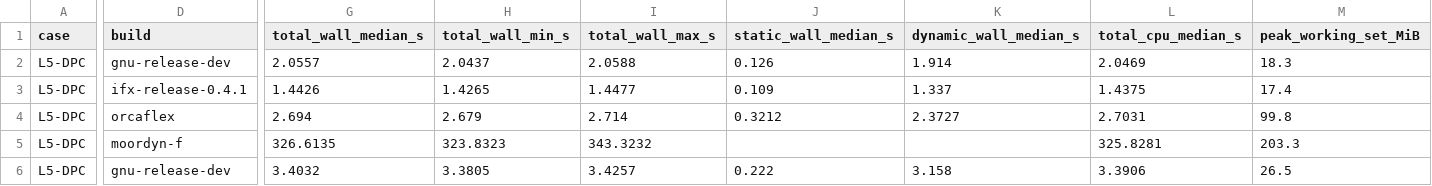
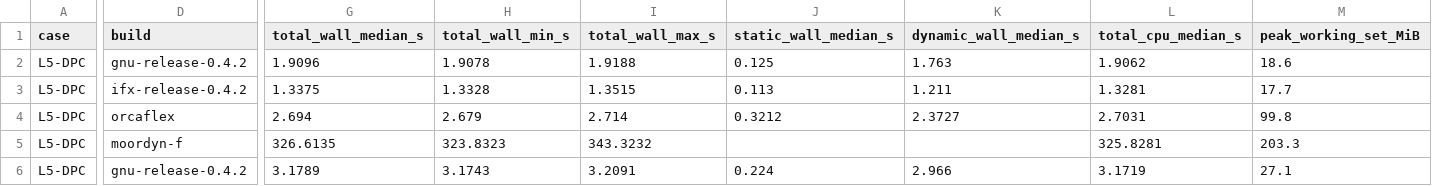
Before and after one commit to SMI-Lab-Inha/CableDyn, a CSV file: validation/performance/performance_summary.csv, drawn as a sheet; only a part is shown, gaps mark what is left out; the diff covers the shown part only; the diff names each change by its address in the sheet, - before the commit and + after, or states it on an @@ line.

Commit message:
chore(release): re-time the L5 records with the 0.4.2 drivers
performance_records.py reruns the CableDyn rows of L5-DPC, L5-V and L5-wc
with the 0.4.2 release driver (IFX) and a GNU Release build of the same
source; the OrcaFlex, MoorDyn-F and MoorDyn-C rows are those of
2026-11-08. The release driver takes 1.34 / 2.37 / 4.98 s on the lazy-wave
spans (0.4.1: 1.44 / 2.56 / 5.29 s), 4.30 s on the one-hour VolturnUS-S
chain (4.44 s) and 0.197 s on the WD0050 chain (0.200 s). Every timed
model reproduces its reference response as before, with the same solver
counts. VALIDATION.md, the README and the performance pages quote the
new figures.

Signed-off-by: Jae Hoon Seo <jaehoon.seo@inha.ac.kr>

```diff
--- a/validation/performance/performance_summary.csv
+++ b/validation/performance/performance_summary.csv
-D2 (build): gnu-release-dev
+D2 (build): gnu-release-0.4.2
-G2 (total_wall_median_s): 2.0557
+G2 (total_wall_median_s): 1.9096
-H2 (total_wall_min_s): 2.0437
+H2 (total_wall_min_s): 1.9078
-I2 (total_wall_max_s): 2.0588
+I2 (total_wall_max_s): 1.9188
-J2 (static_wall_median_s): 0.126
+J2 (static_wall_median_s): 0.125
-K2 (dynamic_wall_median_s): 1.914
+K2 (dynamic_wall_median_s): 1.763
-L2 (total_cpu_median_s): 2.0469
+L2 (total_cpu_median_s): 1.9062
-M2 (peak_working_set_MiB): 18.3
+M2 (peak_working_set_MiB): 18.6
-D3 (build): ifx-release-0.4.1
+D3 (build): ifx-release-0.4.2
-G3 (total_wall_median_s): 1.4426
+G3 (total_wall_median_s): 1.3375
-H3 (total_wall_min_s): 1.4265
+H3 (total_wall_min_s): 1.3328
-I3 (total_wall_max_s): 1.4477
+I3 (total_wall_max_s): 1.3515
-J3 (static_wall_median_s): 0.109
+J3 (static_wall_median_s): 0.113
-K3 (dynamic_wall_median_s): 1.337
+K3 (dynamic_wall_median_s): 1.211
-L3 (total_cpu_median_s): 1.4375
+L3 (total_cpu_median_s): 1.3281
-M3 (peak_working_set_MiB): 17.4
+M3 (peak_working_set_MiB): 17.7
-D6 (build): gnu-release-dev
+D6 (build): gnu-release-0.4.2
-G6 (total_wall_median_s): 3.4032
+G6 (total_wall_median_s): 3.1789
-H6 (total_wall_min_s): 3.3805
+H6 (total_wall_min_s): 3.1743
-I6 (total_wall_max_s): 3.4257
+I6 (total_wall_max_s): 3.2091
-J6 (static_wall_median_s): 0.222
+J6 (static_wall_median_s): 0.224
-K6 (dynamic_wall_median_s): 3.158
+K6 (dynamic_wall_median_s): 2.966
-L6 (total_cpu_median_s): 3.3906
+L6 (total_cpu_median_s): 3.1719
-M6 (peak_working_set_MiB): 26.5
+M6 (peak_working_set_MiB): 27.1
```
Also changed, not shown: 30 edited cells elsewhere in this file, validation/performance/wallclock_summary.csv, 5 other files.
